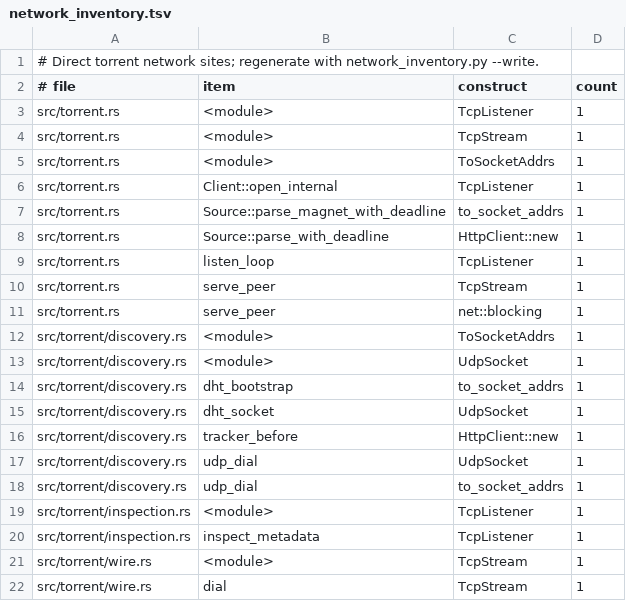
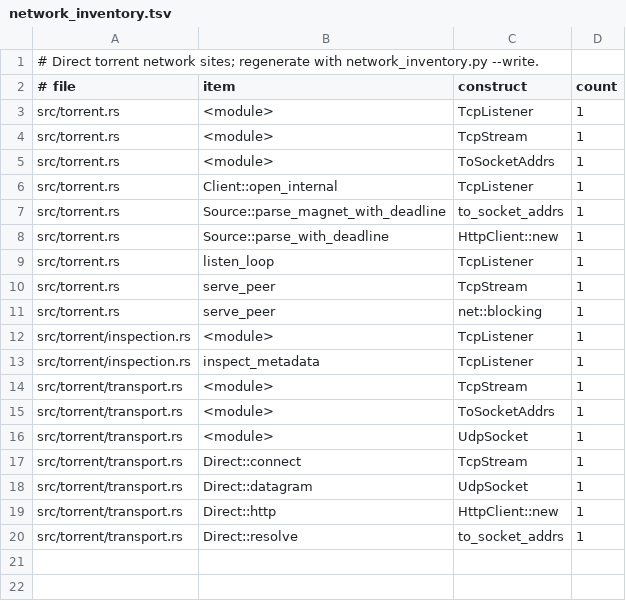
Before and after one commit to alecerf/mynou, a TSV file: .github/scripts/network_inventory.tsv, drawn as a sheet.

Commit message:
Route outbound torrent peers, trackers and DHT through an engine-owned network context

```diff
--- a/.github/scripts/network_inventory.tsv
+++ b/.github/scripts/network_inventory.tsv
@@ -11,12 +11,10 @@ src/torrent.rs	serve_peer	TcpStream	1
 src/torrent.rs	serve_peer	net::blocking	1
-src/torrent/discovery.rs	<module>	ToSocketAddrs	1
-src/torrent/discovery.rs	<module>	UdpSocket	1
-src/torrent/discovery.rs	dht_bootstrap	to_socket_addrs	1
-src/torrent/discovery.rs	dht_socket	UdpSocket	1
-src/torrent/discovery.rs	tracker_before	HttpClient::new	1
-src/torrent/discovery.rs	udp_dial	UdpSocket	1
-src/torrent/discovery.rs	udp_dial	to_socket_addrs	1
 src/torrent/inspection.rs	<module>	TcpListener	1
 src/torrent/inspection.rs	inspect_metadata	TcpListener	1
-src/torrent/wire.rs	<module>	TcpStream	1
-src/torrent/wire.rs	dial	TcpStream	1
+src/torrent/transport.rs	<module>	TcpStream	1
+src/torrent/transport.rs	<module>	ToSocketAddrs	1
+src/torrent/transport.rs	<module>	UdpSocket	1
+src/torrent/transport.rs	Direct::connect	TcpStream	1
+src/torrent/transport.rs	Direct::datagram	UdpSocket	1
+src/torrent/transport.rs	Direct::http	HttpClient::new	1
+src/torrent/transport.rs	Direct::resolve	to_socket_addrs	1
```
Also changed, not shown: 16 other files.
